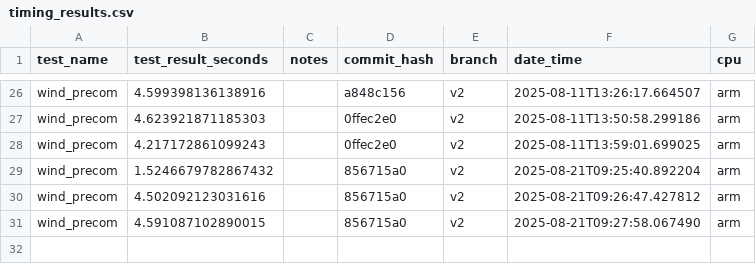
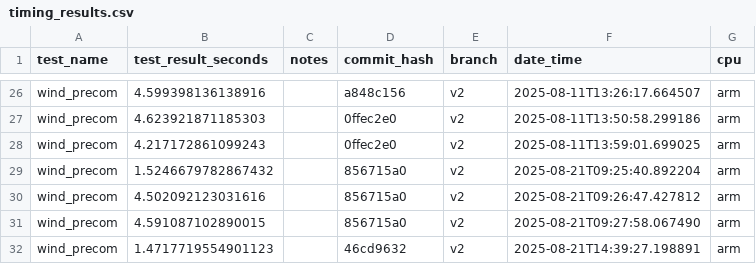
Before and after one commit to NatLabRockies/hercules, a CSV file: timing_tests/timing_results.csv, drawn as a sheet; only a part is shown, gaps mark what is left out.

Commit message:
update timing tests

```diff
--- a/timing_tests/timing_results.csv
+++ b/timing_tests/timing_results.csv
@@ -31 +31,2 @@ wind_precom,4.502092123031616,,856715a0,v2,2025-08-21T09:26:47.427812,arm
 wind_precom,4.591087102890015,,856715a0,v2,2025-08-21T09:27:58.067490,arm
+wind_precom,1.4717719554901123,,46cd9632,v2,2025-08-21T14:39:27.198891,arm
```
Also changed, not shown: 4 other files.
